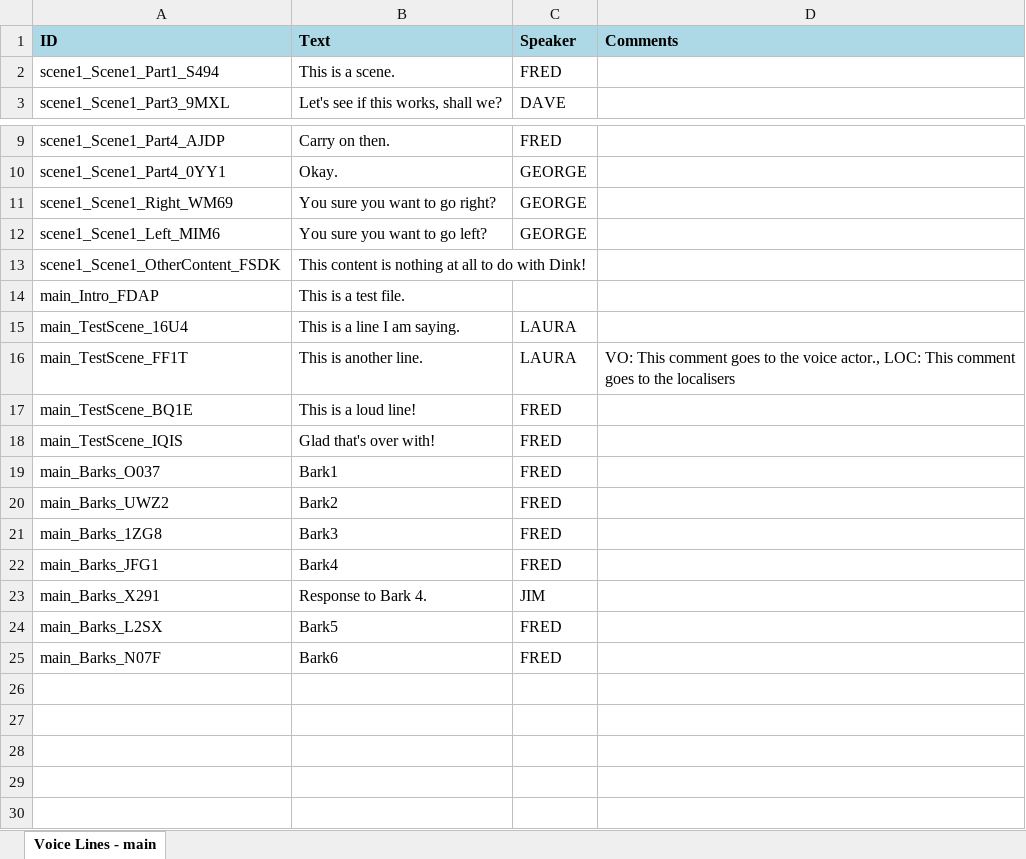
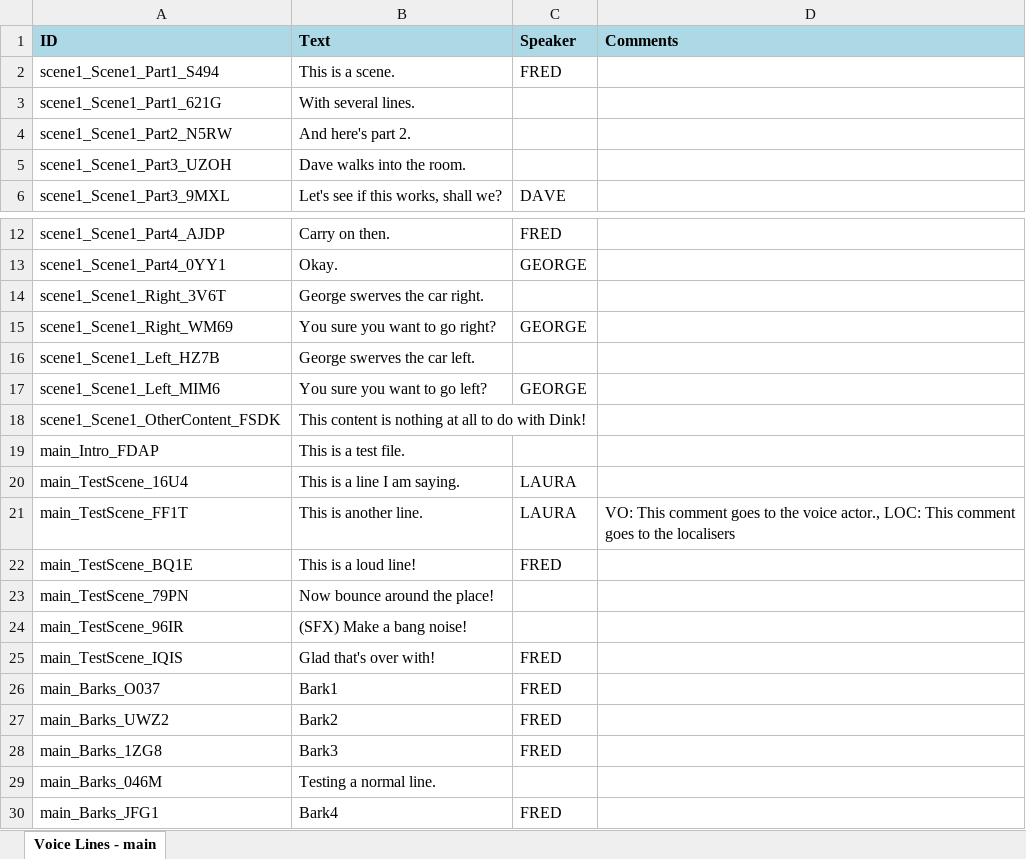
Before and after one commit to wildwinter/dink, an Excel workbook: examples/main-strings.xlsx, sheet Voice Lines - main, drawn as a sheet; only a part is shown, gaps mark what is left out; the shorter side is filled out with more unchanged rows; values as stored, in another font and other column widths than the file's, no borders; table styles not drawn; the diff names each change by its address in the sheet, - before the commit and + after, or states it on an @@ line.

```diff
--- a/examples/main-strings.xlsx (sheet Voice Lines - main)
+++ b/examples/main-strings.xlsx (sheet Voice Lines - main)
+row 3: scene1_Scene1_Part1_621G | With several lines.
+row 4: scene1_Scene1_Part2_N5RW | And here's part 2.
+row 5: scene1_Scene1_Part3_UZOH | Dave walks into the room.
+row 14: scene1_Scene1_Right_3V6T | George swerves the car right.
+row 16: scene1_Scene1_Left_HZ7B | George swerves the car left.
+row 23: main_TestScene_79PN | Now bounce around the place!
+row 24: main_TestScene_96IR | (SFX) Make a bang noise!
+row 29: main_Barks_046M | Testing a normal line.
```
Also changed, not shown: examples/main-voice.xlsx, 9 other files.
